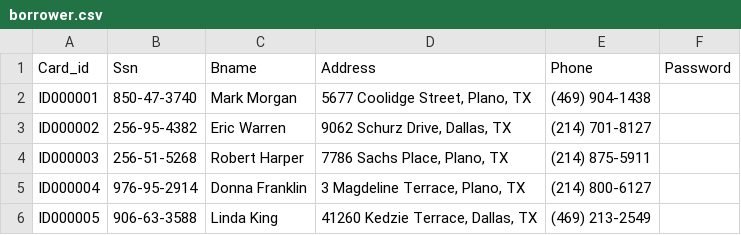
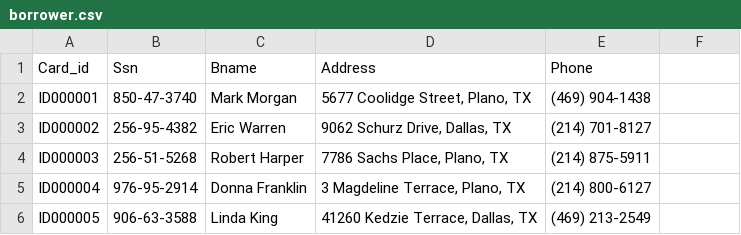
Before and after one commit to ajackson149/CS4337-Project, a CSV file: backend/data/borrower.csv, drawn as a sheet; only a part is shown.

```diff
--- a/backend/data/borrower.csv
+++ b/backend/data/borrower.csv
@@ -1,2 +1,2 @@
-Card_id,Ssn,Bname,Address,Phone,Password
+Card_id,Ssn,Bname,Address,Phone
 ID000001,850-47-3740,Mark Morgan,"5677 Coolidge Street, Plano, TX",(469) 904-1438
```
Also changed, not shown: 2 other files.
